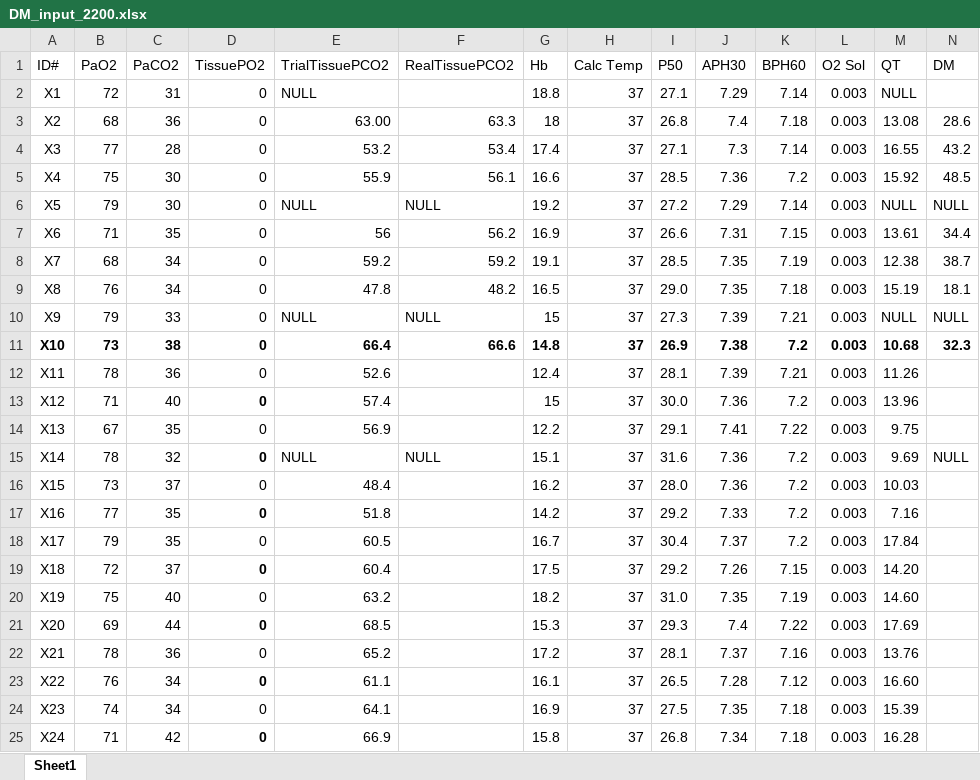
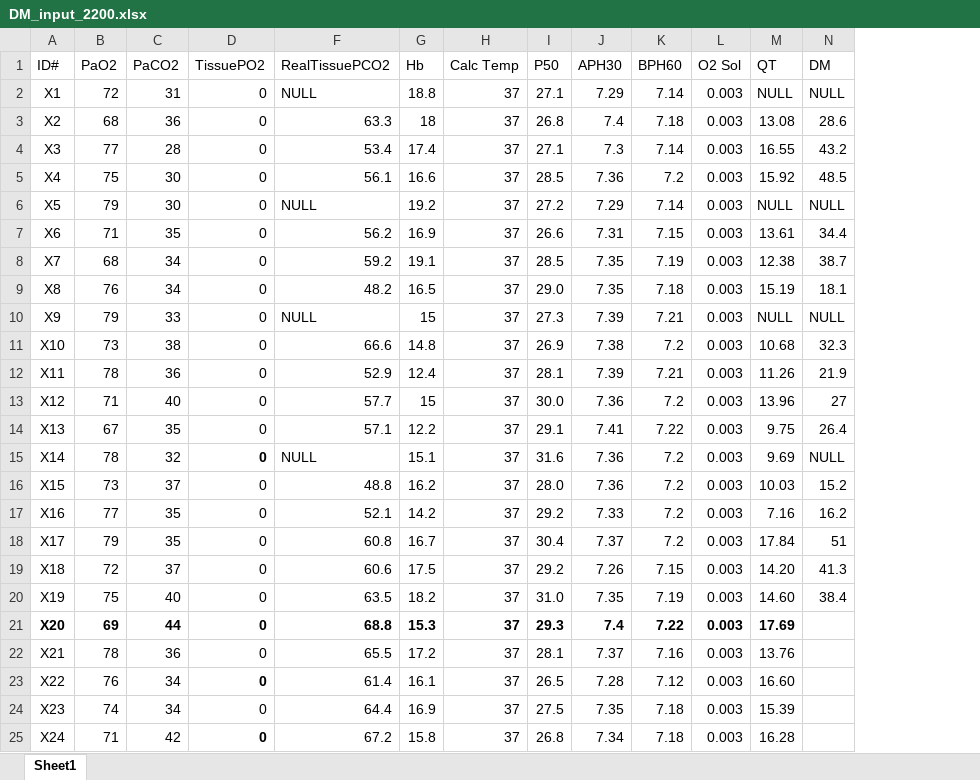
Before and after one commit to Broccolito/Tatum_Group_Training, an Excel workbook: DM_input_2200.xlsx, sheet Sheet1, drawn as a sheet; only a part is shown; values as stored, in another font and other column widths than the file's, no borders; the diff covers the shown part only; the diff names each change by its address in the sheet, - before the commit and + after, or states it on an @@ line.

Commit message:
Ian Auto Commit

```diff
--- a/DM_input_2200.xlsx (sheet Sheet1)
+++ b/DM_input_2200.xlsx (sheet Sheet1)
@@ column E (TrialTissuePCO2) hidden, rows 2-25: NULL | 63.00 | 53.2 | 55.9 | NULL | 56 | 59.2 | 47.8 | NULL | 66.4 | 52.6 | 57.4 | 56.9 | NULL | 48.4 | 51.8 | 60.5 | 60.4 | 63.2 | 68.5 | 65.2 | 61.1 | 64.1 | 66.9 @@
-F2 (RealTissuePCO2): (empty)
+F2 (RealTissuePCO2): NULL
-N2 (DM): (empty)
+N2 (DM): NULL
-A11:D11 bold: on
+A11:D11 bold: off
-F11:N11 bold: on
+F11:N11 bold: off
-F12 (RealTissuePCO2): (empty)
+F12 (RealTissuePCO2): 52.9
-N12 (DM): (empty)
+N12 (DM): 21.9
-D13 bold: on
+D13 bold: off
-F13 (RealTissuePCO2): (empty)
+F13 (RealTissuePCO2): 57.7
-N13 (DM): (empty)
+N13 (DM): 27
-F14 (RealTissuePCO2): (empty)
+F14 (RealTissuePCO2): 57.1
-N14 (DM): (empty)
+N14 (DM): 26.4
-F16 (RealTissuePCO2): (empty)
+F16 (RealTissuePCO2): 48.8
-N16 (DM): (empty)
+N16 (DM): 15.2
-D17 bold: on
+D17 bold: off
-F17 (RealTissuePCO2): (empty)
+F17 (RealTissuePCO2): 52.1
-N17 (DM): (empty)
+N17 (DM): 16.2
-F18 (RealTissuePCO2): (empty)
+F18 (RealTissuePCO2): 60.8
-N18 (DM): (empty)
+N18 (DM): 51
-D19 bold: on
+D19 bold: off
-F19 (RealTissuePCO2): (empty)
+F19 (RealTissuePCO2): 60.6
-N19 (DM): (empty)
+N19 (DM): 41.3
-F20 (RealTissuePCO2): (empty)
+F20 (RealTissuePCO2): 63.5
-N20 (DM): (empty)
+N20 (DM): 38.4
-A21:C21 bold: off
+A21:C21 bold: on
-F21 (RealTissuePCO2): (empty)
+F21 (RealTissuePCO2): 68.8
-G21:M21 bold: off
+G21:M21 bold: on
-F22 (RealTissuePCO2): (empty)
+F22 (RealTissuePCO2): 65.5
-F23 (RealTissuePCO2): (empty)
+F23 (RealTissuePCO2): 61.4
-F24 (RealTissuePCO2): (empty)
+F24 (RealTissuePCO2): 64.4
-F25 (RealTissuePCO2): (empty)
+F25 (RealTissuePCO2): 67.2
```
Also changed, not shown: 7 edited cells and cell formats elsewhere in this sheet.
